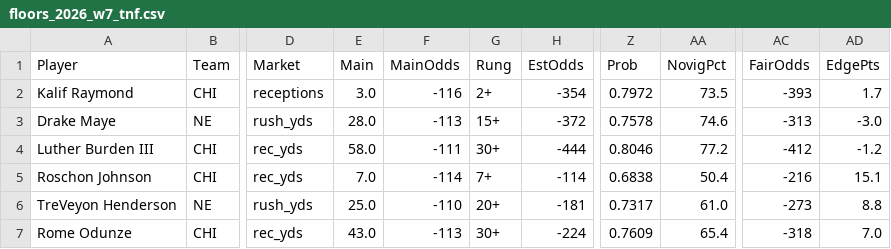
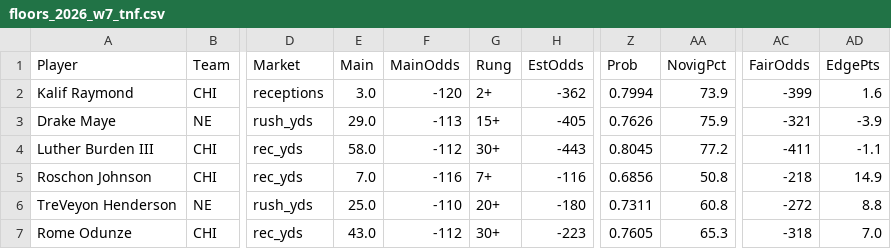
Before and after one commit to fozzyyozzy/edge-index, a CSV file: automation/floors/floors_2026_w7_tnf.csv, drawn as a sheet; only a part is shown, gaps mark what is left out; the diff covers the shown part only; the diff names each change by its address in the sheet, - before the commit and + after, or states it on an @@ line.

```diff
--- a/automation/floors/floors_2026_w7_tnf.csv
+++ b/automation/floors/floors_2026_w7_tnf.csv
-F2 (MainOdds): -116
+F2 (MainOdds): -120
-H2 (EstOdds): -354
+H2 (EstOdds): -362
-Z2 (Prob): 0.7972
+Z2 (Prob): 0.7994
-AA2 (NovigPct): 73.5
+AA2 (NovigPct): 73.9
-AC2 (FairOdds): -393
+AC2 (FairOdds): -399
-AD2 (EdgePts): 1.7
+AD2 (EdgePts): 1.6
-E3 (Main): 28.0
+E3 (Main): 29.0
-H3 (EstOdds): -372
+H3 (EstOdds): -405
-Z3 (Prob): 0.7578
+Z3 (Prob): 0.7626
-AA3 (NovigPct): 74.6
+AA3 (NovigPct): 75.9
-AC3 (FairOdds): -313
+AC3 (FairOdds): -321
-AD3 (EdgePts): -3.0
+AD3 (EdgePts): -3.9
-F4 (MainOdds): -111
+F4 (MainOdds): -112
-H4 (EstOdds): -444
+H4 (EstOdds): -443
-Z4 (Prob): 0.8046
+Z4 (Prob): 0.8045
-AC4 (FairOdds): -412
+AC4 (FairOdds): -411
-AD4 (EdgePts): -1.2
+AD4 (EdgePts): -1.1
-F5 (MainOdds): -114
+F5 (MainOdds): -116
-H5 (EstOdds): -114
+H5 (EstOdds): -116
-Z5 (Prob): 0.6838
+Z5 (Prob): 0.6856
-AA5 (NovigPct): 50.4
+AA5 (NovigPct): 50.8
-AC5 (FairOdds): -216
+AC5 (FairOdds): -218
-AD5 (EdgePts): 15.1
+AD5 (EdgePts): 14.9
-H6 (EstOdds): -181
+H6 (EstOdds): -180
-Z6 (Prob): 0.7317
+Z6 (Prob): 0.7311
-AA6 (NovigPct): 61.0
+AA6 (NovigPct): 60.8
-AC6 (FairOdds): -273
+AC6 (FairOdds): -272
-F7 (MainOdds): -113
+F7 (MainOdds): -112
-H7 (EstOdds): -224
+H7 (EstOdds): -223
-Z7 (Prob): 0.7609
+Z7 (Prob): 0.7605
-AA7 (NovigPct): 65.4
+AA7 (NovigPct): 65.3
```
Also changed, not shown: 69 edited cells elsewhere in this file, automation/lines/dk_2026_w7_all.csv, automation/lines/dk_2026_w7_mnf.csv, 15 other files.
